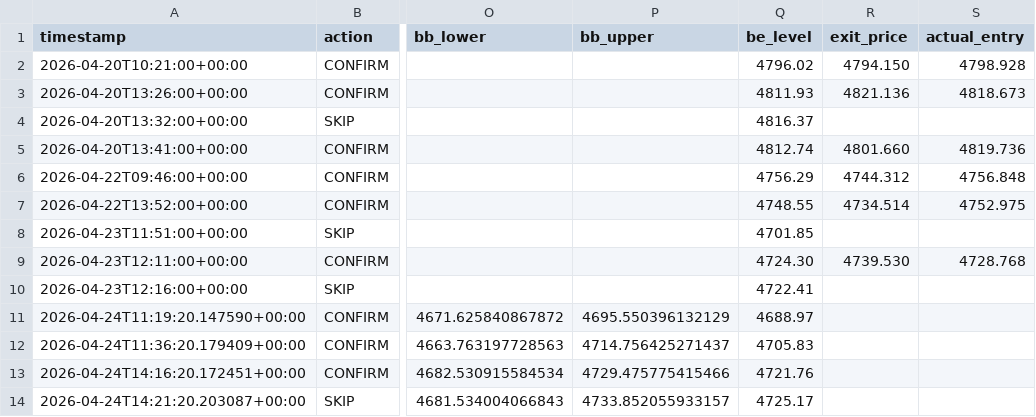
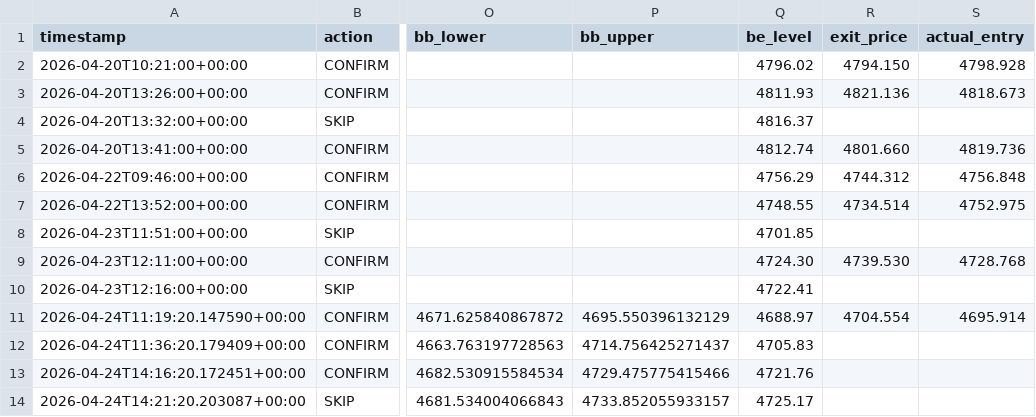
Before and after one commit to beer598623/xauusd-signal-bot, a CSV file: performance_log.csv, drawn as a sheet; only a part is shown, gaps mark what is left out; the diff names each change by its address in the sheet, - before the commit and + after, or states it on an @@ line.

Commit message:
perf: update result 2026-04-24T14:46 UTC

```diff
--- a/performance_log.csv
+++ b/performance_log.csv
-R11 (exit_price): (empty)
+R11 (exit_price): 4704.554
-S11 (actual_entry): (empty)
+S11 (actual_entry): 4695.914
```
